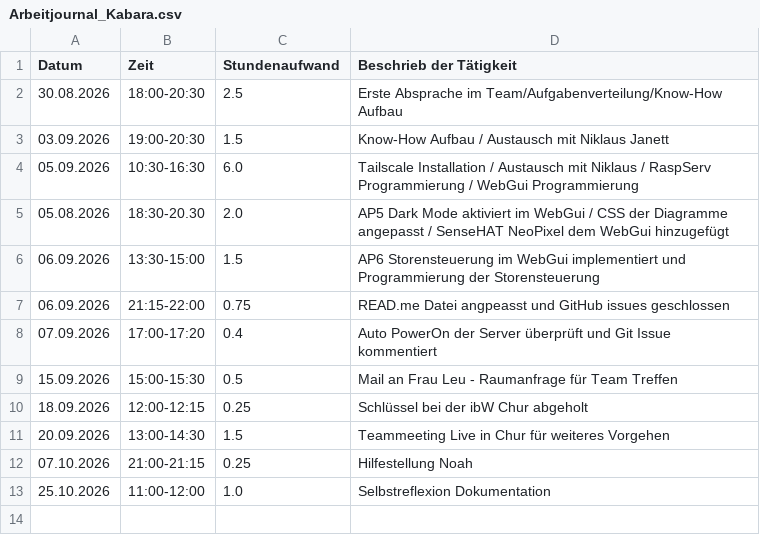
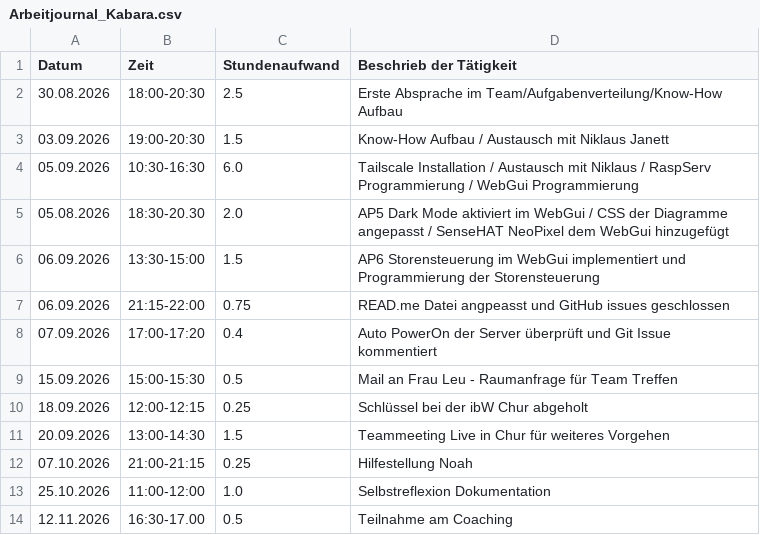
Before and after one commit to niklaus619/TA_V_IoT, a CSV file: Doc/Berichterstattung/Arbeitsjournale/Arbeitjournal_Kabara.csv, drawn as a sheet; the diff names each change by its address in the sheet, - before the commit and + after, or states it on an @@ line.

Commit message:
Arbeitsjournal aktualisiert

```diff
--- a/Doc/Berichterstattung/Arbeitsjournale/Arbeitjournal_Kabara.csv
+++ b/Doc/Berichterstattung/Arbeitsjournale/Arbeitjournal_Kabara.csv
+row 14: 12.11.2026 | 16:30-17.00 | 0.5 | Teilnahme am Coaching
```
